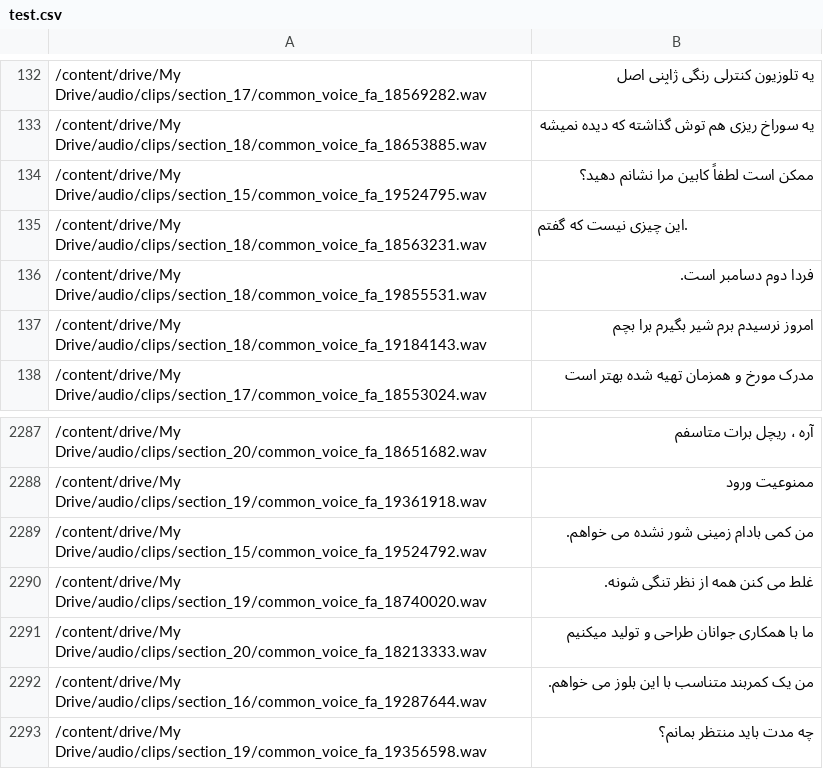
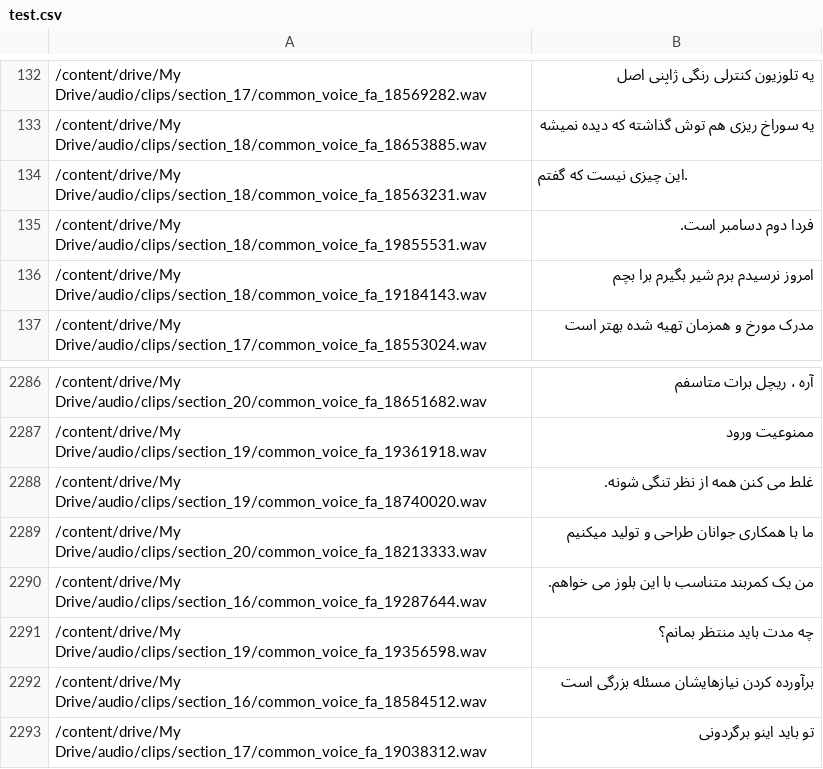
Before and after one commit to nimamoradi/tts-engine, a CSV file: tacotron2/filelists/test.csv, drawn as a sheet; only a part is shown, gaps mark what is left out; the shorter side is filled out with more unchanged rows; the diff names each change by its address in the sheet, - before the commit and + after, or states it on an @@ line.

Commit message:
Update tacotron2/filelists/val.csv, tacotron2/filelists/train.csv, tacotron2/filelists/test.csv files

```diff
--- a/tacotron2/filelists/test.csv
+++ b/tacotron2/filelists/test.csv
-row 134: /content/drive/My Drive/audio/clips/section_15/common_voice_fa_19524795.wav | ممکن است لطفاً کابین مرا نشانم دهید؟
-row 2289: /content/drive/My Drive/audio/clips/section_15/common_voice_fa_19524792.wav | من کمی بادام زمینی شور نشده می خواهم.
```
Also changed, not shown: tacotron2/filelists/val.csv, 1 other file.
